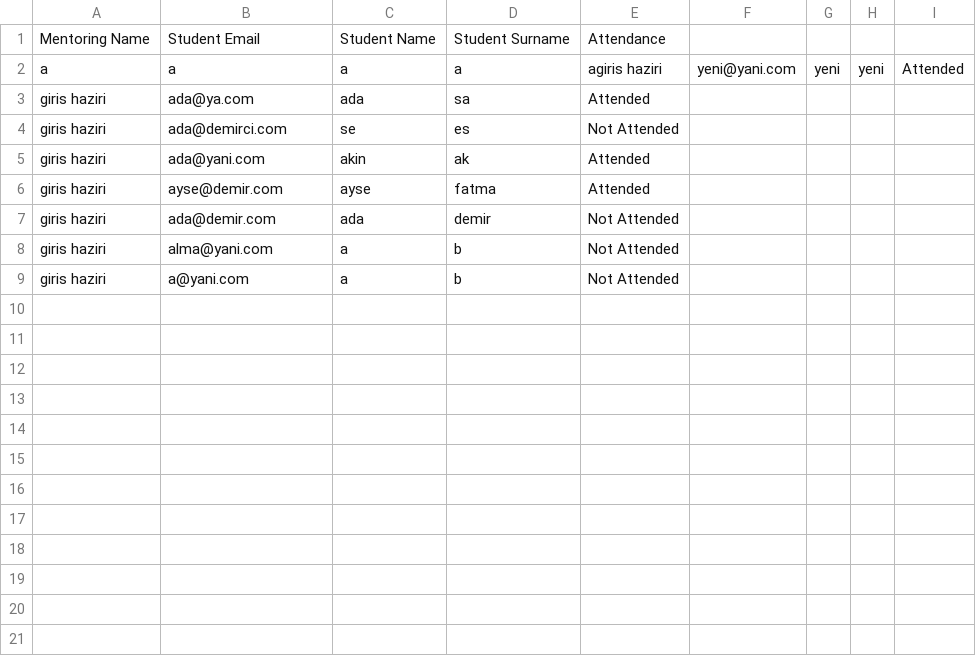
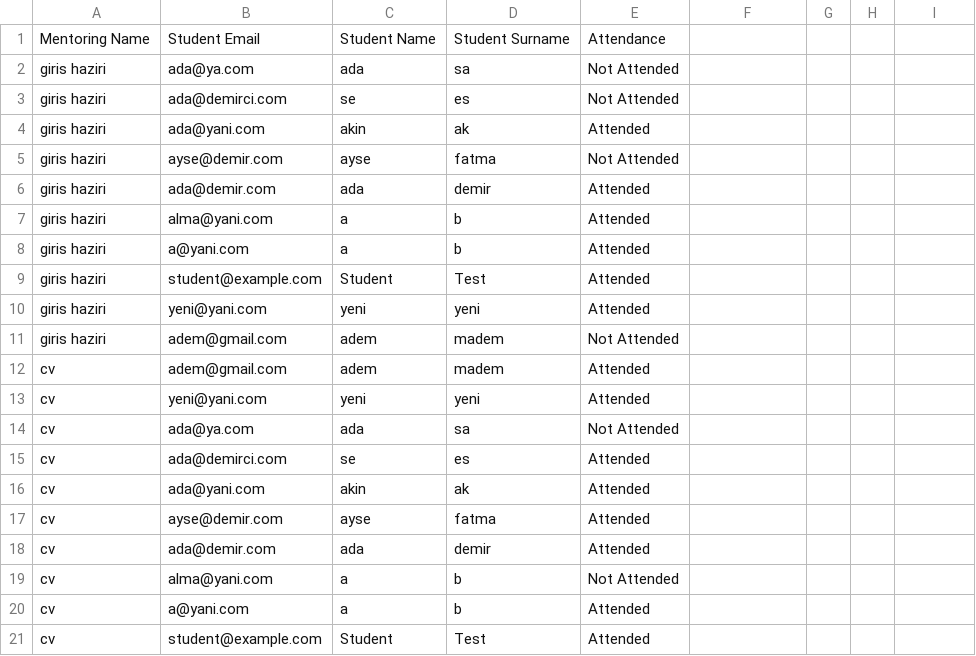
Before and after one commit to otufan/school-management-system, a CSV file: data/mentor_attendance.csv, drawn as a sheet.

```diff
--- a/data/mentor_attendance.csv
+++ b/data/mentor_attendance.csv
@@ -1,9 +1,21 @@
 Mentoring Name, Student Email,Student Name, Student Surname, Attendance
-a,a,a,a,agiris haziri,yeni@yani.com,yeni,yeni,Attended
-giris haziri,ada@ya.com,ada,sa,Attended
+giris haziri,ada@ya.com,ada,sa,Not Attended
 giris haziri,ada@demirci.com,se,es,Not Attended
 giris haziri,ada@yani.com,akin,ak,Attended
-giris haziri,ayse@demir.com,ayse,fatma,Attended
-giris haziri,ada@demir.com,ada,demir,Not Attended
-giris haziri,alma@yani.com,a,b,Not Attended
-giris haziri,a@yani.com,a,b,Not Attended
+giris haziri,ayse@demir.com,ayse,fatma,Not Attended
+giris haziri,ada@demir.com,ada,demir,Attended
+giris haziri,alma@yani.com,a,b,Attended
+giris haziri,a@yani.com,a,b,Attended
+giris haziri,student@example.com,Student,Test,Attended
+giris haziri,yeni@yani.com,yeni,yeni,Attended
+giris haziri,adem@gmail.com,adem,madem,Not Attended
+cv,adem@gmail.com,adem,madem,Attended
+cv,yeni@yani.com,yeni,yeni,Attended
+cv,ada@ya.com,ada,sa,Not Attended
+cv,ada@demirci.com,se,es,Attended
+cv,ada@yani.com,akin,ak,Attended
+cv,ayse@demir.com,ayse,fatma,Attended
+cv,ada@demir.com,ada,demir,Attended
+cv,alma@yani.com,a,b,Not Attended
+cv,a@yani.com,a,b,Attended
+cv,student@example.com,Student,Test,Attended
```
Also changed, not shown: data/lesson_attendance.csv.
